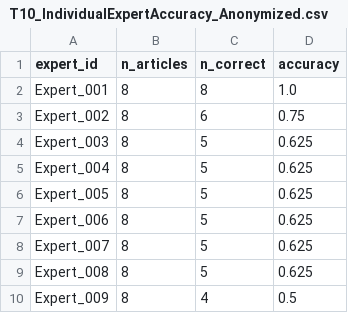
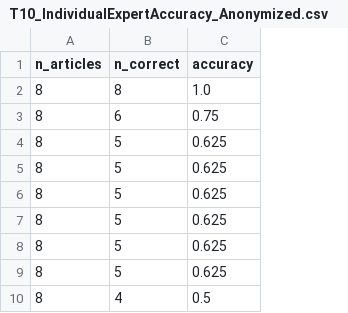
Before and after one commit to FutureTech-OB/ai-taste, a CSV file: data/tables/T10_IndividualExpertAccuracy_Anonymized.csv, drawn as a sheet; only a part is shown; the diff names each change by its address in the sheet, - before the commit and + after, or states it on an @@ line.

```diff
--- a/data/tables/T10_IndividualExpertAccuracy_Anonymized.csv
+++ b/data/tables/T10_IndividualExpertAccuracy_Anonymized.csv
-column A (expert_id), rows 2-10: Expert_001 | Expert_002 | Expert_003 | Expert_004 | Expert_005 | Expert_006 | Expert_007 | Expert_008 | Expert_009
```
Also changed, not shown: data/tables/TABLE_INDEX.csv, 8 other files.
